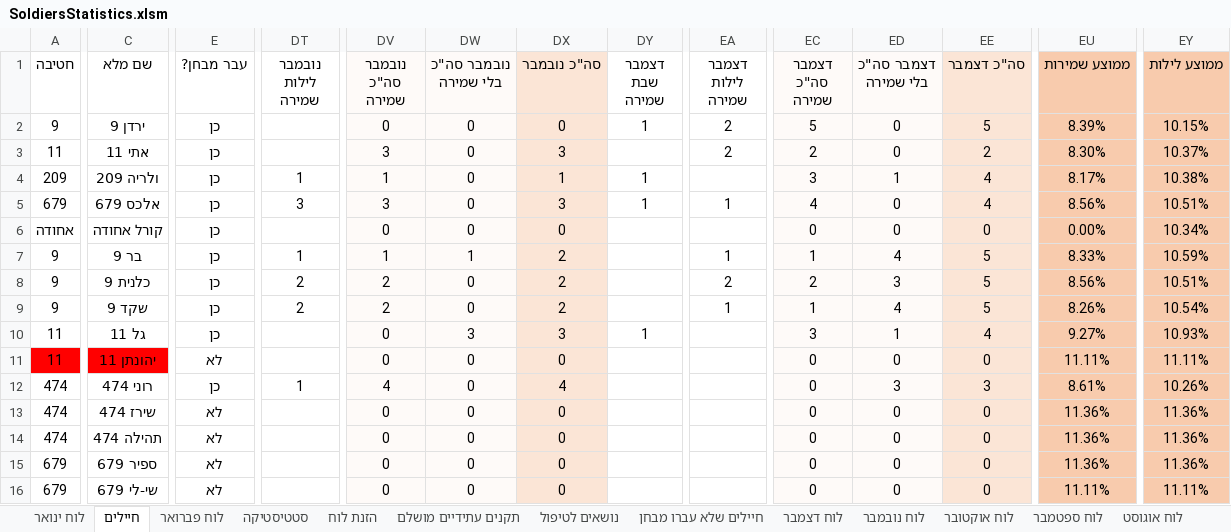
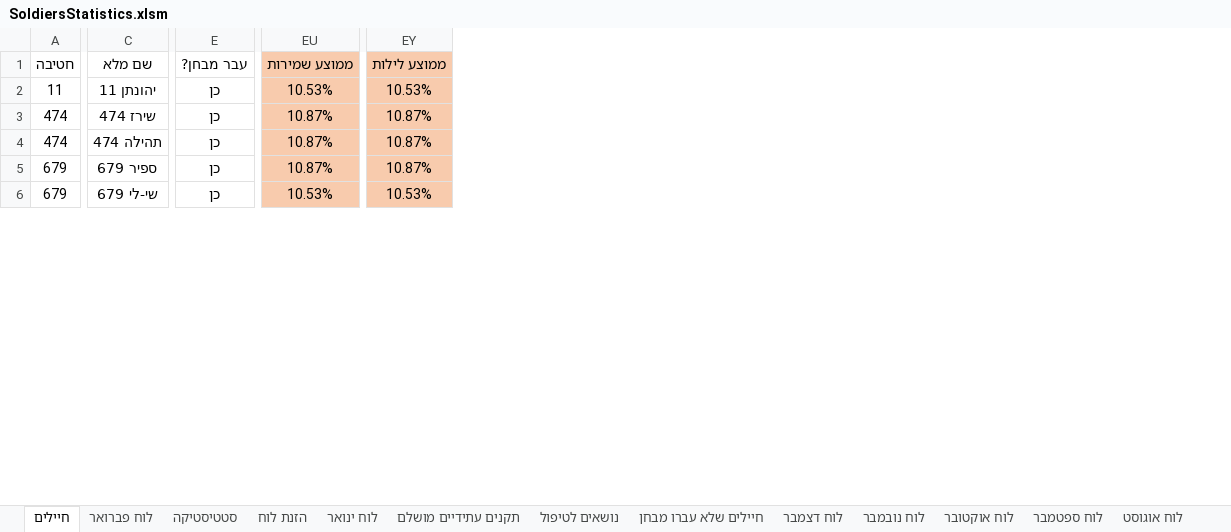
Before and after one commit to YuvalAlf/Duty-Table, an Excel workbook: SoldiersStatistics.xlsm, sheet חיילים, drawn as a sheet; only a part is shown, gaps mark what is left out; values as stored, in another font and other column widths than the file's, no borders; conditional formats not drawn; removed rows and columns are numbered as before the commit, all else as after; rows hold the shown columns only; the diff covers the shown part only; the diff names each change by its address in the sheet, - before the commit and + after, or states it on an @@ line.

Commit message:
Shabathes

```diff
--- a/SoldiersStatistics.xlsm (sheet חיילים)
+++ b/SoldiersStatistics.xlsm (sheet חיילים)
@@ sheet tab order changed: חיילים | לוח פברואר | סטטיסטיקה | הזנת לוח | לוח ינואר | תקנים עתידיים מושלם | נושאים לטיפול | חיילים שלא עברו מבחן | לוח דצמבר | לוח נובמבר | לוח אוקטובר | לוח ספטמבר | לוח אוגוסט @@
@@ column DT (נובמבר לילות שמירה) hidden, empty @@
@@ column DV (נובמבר סה"כ שמירה) hidden, row 11: 0; rows 13-16: all 0 @@
@@ column DW (נובמבר סה"כ בלי שמירה) hidden, row 11: 0; rows 13-16: all 0 @@
@@ column DX (סה"כ נובמבר) hidden, row 11: 0; rows 13-16: all 0 @@
@@ column DY (דצמבר שבת שמירה) hidden, empty @@
@@ column EA (דצמבר לילות שמירה) hidden, empty @@
@@ column EC (דצמבר סה"כ שמירה) hidden, row 11: 0; rows 13-16: all 0 @@
@@ column ED (דצמבר סה"כ בלי שמירה) hidden, row 11: 0; rows 13-16: all 0 @@
@@ column EE (סה"כ דצמבר) hidden, row 11: 0; rows 13-16: all 0 @@
-row 2: 9 | ירדן 9 | כן |  | 0 | 0 | 0 | 1 | 2 | 5 | 0 | 5 | 8.39% | 10.15%
-row 3: 11 | אתי 11 | כן |  | 3 | 0 | 3 |  | 2 | 2 | 0 | 2 | 8.30% | 10.37%
-row 4: 209 | ולריה 209 | כן | 1 | 1 | 0 | 1 | 1 |  | 3 | 1 | 4 | 8.17% | 10.38%
-row 5: 679 | אלכס 679 | כן | 3 | 3 | 0 | 3 | 1 | 1 | 4 | 0 | 4 | 8.56% | 10.51%
-row 6: אחודה | קורל אחודה | כן |  | 0 | 0 | 0 |  |  | 0 | 0 | 0 | 0.00% | 10.34%
-row 7: 9 | בר 9 | כן | 1 | 1 | 1 | 2 |  | 1 | 1 | 4 | 5 | 8.33% | 10.59%
-row 8: 9 | כלנית 9 | כן | 2 | 2 | 0 | 2 |  | 2 | 2 | 3 | 5 | 8.56% | 10.51%
-row 9: 9 | שקד 9 | כן | 2 | 2 | 0 | 2 |  | 1 | 1 | 4 | 5 | 8.26% | 10.54%
-row 10: 11 | גל 11 | כן |  | 0 | 3 | 3 | 1 |  | 3 | 1 | 4 | 9.27% | 10.93%
-A2:C2 fill: #FF0000
+A2:C2 fill: none
-E2 (עבר מבחן?): לא
+E2 (עבר מבחן?): כן
-EU2 (ממוצע שמירות): 11.11%
+EU2 (ממוצע שמירות): 10.53%
-EY2 (ממוצע לילות): 11.11%
+EY2 (ממוצע לילות): 10.53%
-row 12: 474 | רוני 474 | כן | 1 | 4 | 0 | 4 |  |  | 0 | 3 | 3 | 8.61% | 10.26%
-E3:E6 (עבר מבחן?): לא
+E3:E6 (עבר מבחן?): כן
-EU3:EU5 (ממוצע שמירות): 11.36%
+EU3:EU5 (ממוצע שמירות): 10.87%
-EY3:EY5 (ממוצע לילות): 11.36%
+EY3:EY5 (ממוצע לילות): 10.87%
-EU6 (ממוצע שמירות): 11.11%
+EU6 (ממוצע שמירות): 10.53%
-EY6 (ממוצע לילות): 11.11%
+EY6 (ממוצע לילות): 10.53%
```
Also changed, not shown: 30 added rows, 20 removed rows, 4 removed columns, 51 edited cells and cell formats elsewhere in this sheet, sheet סטטיסטיקה, sheet לוח פברואר, formulas that keep their value.
